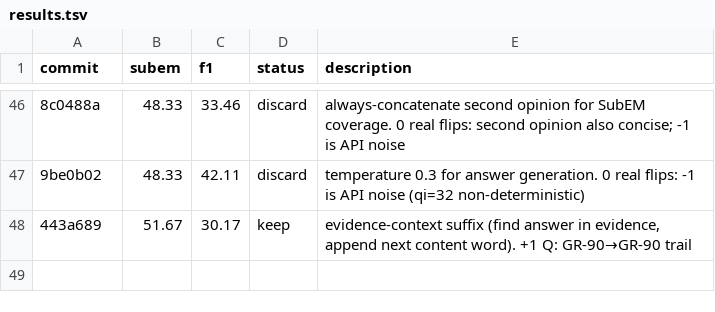
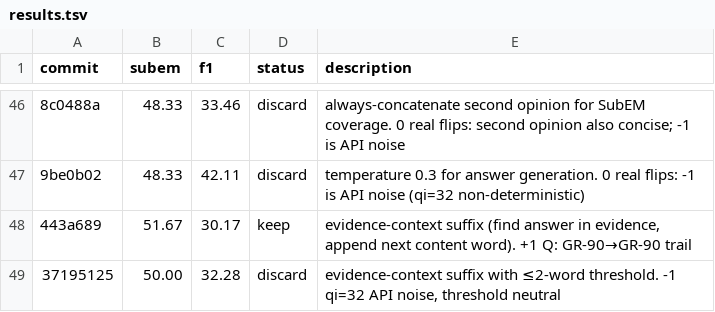
Before and after one commit to parcadei/hermes-agent, a TSV file: foundry/eval/results.tsv, drawn as a sheet; only a part is shown, gaps mark what is left out; the diff names each change by its address in the sheet, - before the commit and + after, or states it on an @@ line.

```diff
--- a/foundry/eval/results.tsv
+++ b/foundry/eval/results.tsv
+row 49: 37195125 | 50.00 | 32.28 | discard | evidence-context suffix with ≤2-word threshold. -1 qi=32 API noise, threshold neutral
```
Also changed, not shown: 1 other file.
